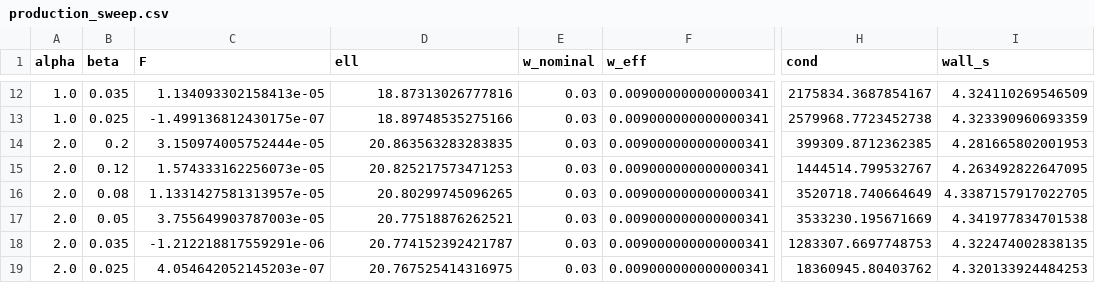
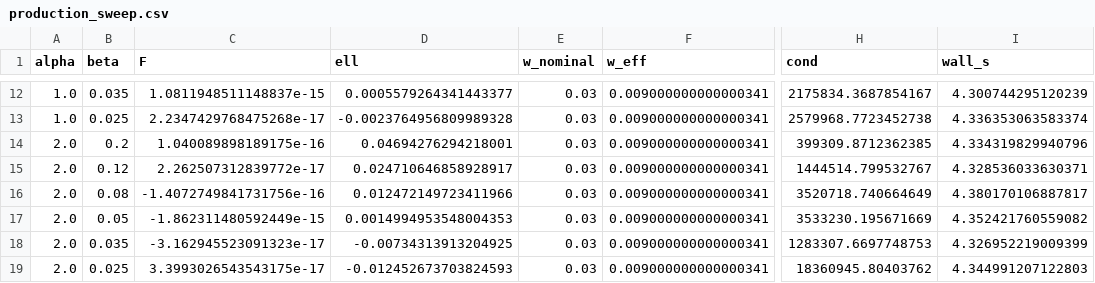
Before and after one commit to bsafdi/cal_optimized, a CSV file: outputs/production_sweep.csv, drawn as a sheet; only a part is shown, gaps mark what is left out; the diff covers the shown part only; the diff names each change by its address in the sheet, - before the commit and + after, or states it on an @@ line.

```diff
--- a/outputs/production_sweep.csv
+++ b/outputs/production_sweep.csv
-C12 (F): 1.134093302158413e-05
+C12 (F): 1.0811948511148837e-15
-D12 (ell): 18.87313026777816
+D12 (ell): 0.0005579264341443377
-I12 (wall_s): 4.324110269546509
+I12 (wall_s): 4.300744295120239
-C13 (F): -1.499136812430175e-07
+C13 (F): 2.2347429768475268e-17
-D13 (ell): 18.89748535275166
+D13 (ell): -0.0023764956809989328
-I13 (wall_s): 4.323390960693359
+I13 (wall_s): 4.336353063583374
-C14 (F): 3.150974005752444e-05
+C14 (F): 1.040089898189175e-16
-D14 (ell): 20.863563283283835
+D14 (ell): 0.04694276294218001
-I14 (wall_s): 4.281665802001953
+I14 (wall_s): 4.334319829940796
-C15 (F): 1.574333162256073e-05
+C15 (F): 2.262507312839772e-17
-D15 (ell): 20.825217573471253
+D15 (ell): 0.024710646858928917
-I15 (wall_s): 4.263492822647095
+I15 (wall_s): 4.328536033630371
-C16 (F): 1.1331427581313957e-05
+C16 (F): -1.4072749841731756e-16
-D16 (ell): 20.80299745096265
+D16 (ell): 0.012472149723411966
-I16 (wall_s): 4.3387157917022705
+I16 (wall_s): 4.380170106887817
-C17 (F): 3.755649903787003e-05
+C17 (F): -1.862311480592449e-15
-D17 (ell): 20.77518876262521
+D17 (ell): 0.0014994953548004353
-I17 (wall_s): 4.341977834701538
+I17 (wall_s): 4.352421760559082
-C18 (F): -1.212218817559291e-06
+C18 (F): -3.162945523091323e-17
-D18 (ell): 20.774152392421787
+D18 (ell): -0.00734313913204925
-I18 (wall_s): 4.322474002838135
+I18 (wall_s): 4.326952219009399
-C19 (F): 4.054642052145203e-07
+C19 (F): 3.3993026543543175e-17
-D19 (ell): 20.767525414316975
+D19 (ell): -0.012452673703824593
-I19 (wall_s): 4.320133924484253
+I19 (wall_s): 4.344991207122803
```
Also changed, not shown: 30 edited cells elsewhere in this file, 16 other files.
